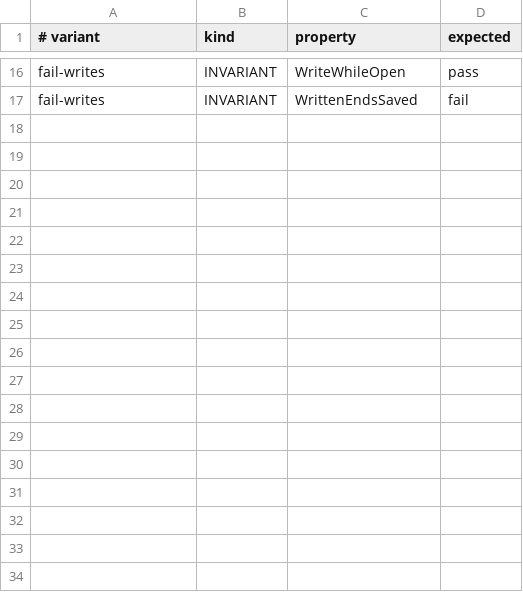
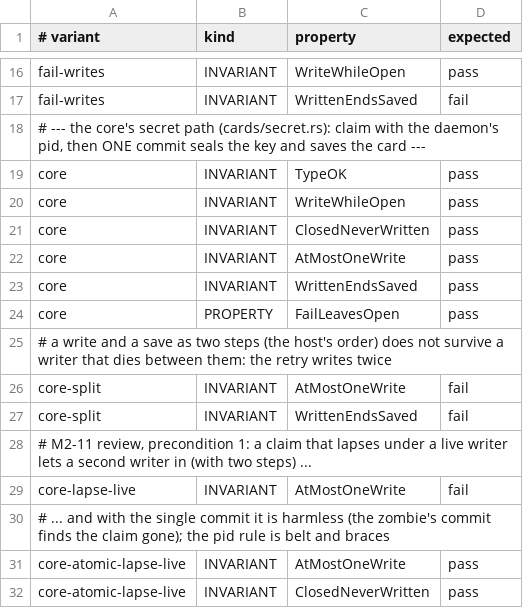
Before and after one commit to Ying-Kai-Liao/kith, a TSV file: verification/secrets/checks.tsv, drawn as a sheet; only a part is shown, gaps mark what is left out.

```diff
--- a/verification/secrets/checks.tsv
+++ b/verification/secrets/checks.tsv
@@ -17 +17,16 @@ fail-writes	INVARIANT	WriteWhileOpen	pass
 fail-writes	INVARIANT	WrittenEndsSaved	fail
+# --- the core's secret path (cards/secret.rs): claim with the daemon's pid, then ONE commit seals the key and saves the card ---
+core	INVARIANT	TypeOK	pass
+core	INVARIANT	WriteWhileOpen	pass
+core	INVARIANT	ClosedNeverWritten	pass
+core	INVARIANT	AtMostOneWrite	pass
+core	INVARIANT	WrittenEndsSaved	pass
+core	PROPERTY	FailLeavesOpen	pass
+# a write and a save as two steps (the host's order) does not survive a writer that dies between them: the retry writes twice
+core-split	INVARIANT	AtMostOneWrite	fail
+core-split	INVARIANT	WrittenEndsSaved	fail
+# M2-11 review, precondition 1: a claim that lapses under a live writer lets a second writer in (with two steps) ...
+core-lapse-live	INVARIANT	AtMostOneWrite	fail
+# ... and with the single commit it is harmless (the zombie's commit finds the claim gone); the pid rule is belt and braces
+core-atomic-lapse-live	INVARIANT	AtMostOneWrite	pass
+core-atomic-lapse-live	INVARIANT	ClosedNeverWritten	pass
```
Also changed, not shown: 13 other files.
